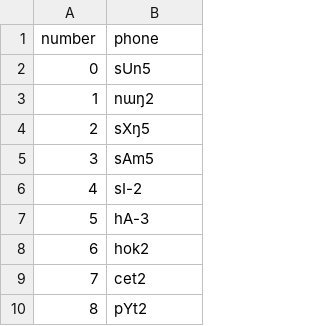
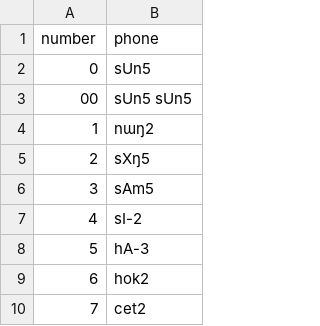
Before and after one commit to nozomiyamada/thaig2p, a CSV file: number2phone.csv, drawn as a sheet; only a part is shown; the shorter side is filled out with more unchanged rows.

```diff
--- a/number2phone.csv
+++ b/number2phone.csv
@@ -2,2 +2,3 @@ number,phone
 0,sUn5
+00,sUn5 sUn5
 1,nɯŋ2
```
Also changed, not shown: 3 other files.
